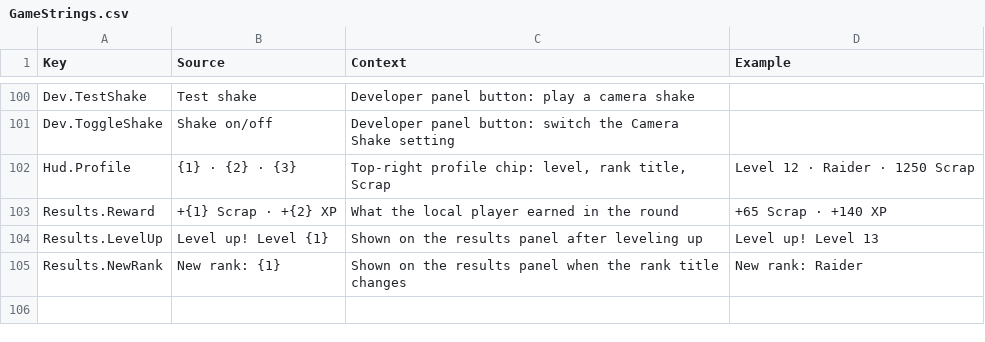
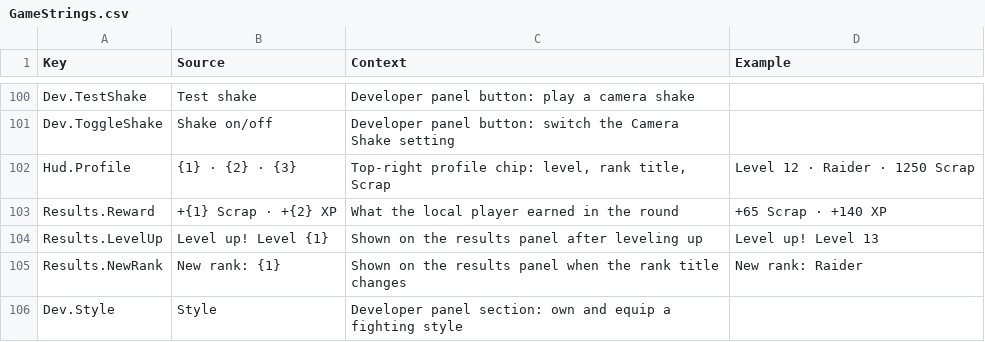
Before and after one commit to xbunny416/House-Brawl, a CSV file: src/localization/GameStrings.csv, drawn as a sheet; only a part is shown, gaps mark what is left out; the diff names each change by its address in the sheet, - before the commit and + after, or states it on an @@ line.

```diff
--- a/src/localization/GameStrings.csv
+++ b/src/localization/GameStrings.csv
+row 106: Dev.Style | Style | Developer panel section: own and equip a fighting style
```
Also changed, not shown: 14 other files.
